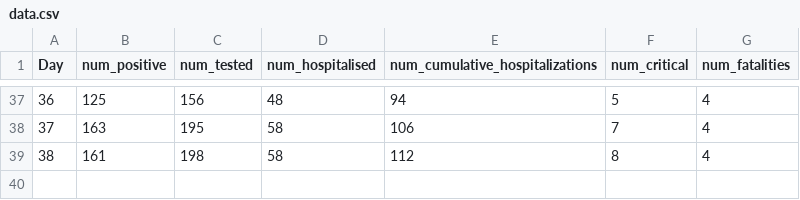
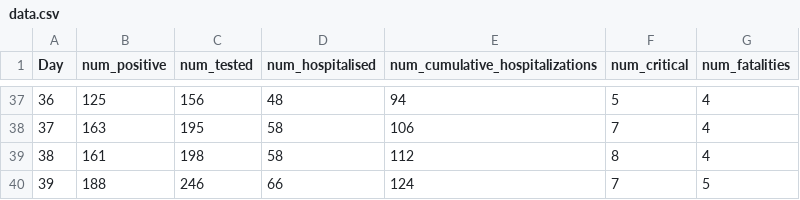
Before and after one commit to ADelau/proj0016-epidemic-data, a CSV file: data.csv, drawn as a sheet; only a part is shown, gaps mark what is left out; the diff names each change by its address in the sheet, - before the commit and + after, or states it on an @@ line.

Commit message:
update data

```diff
--- a/data.csv
+++ b/data.csv
+row 40: 39 | 188 | 246 | 66 | 124 | 7 | 5
```
